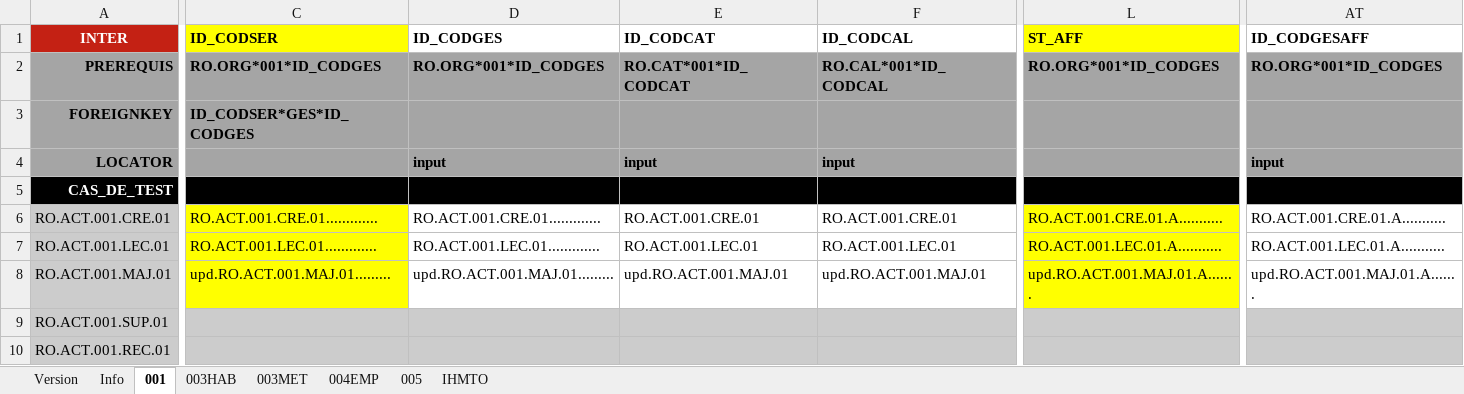
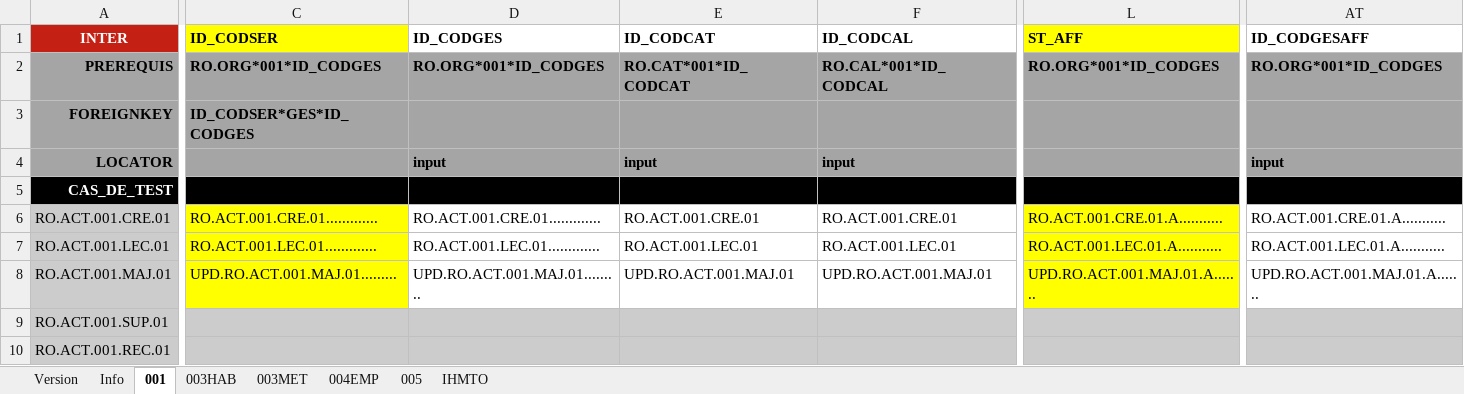
Before and after one commit to jmLafarge/MAINTA_TNR, an Excel workbook: TNR_JDD/RO/JDD.RO.ACT.xlsx, sheet 001, drawn as a sheet; only a part is shown, gaps mark what is left out; values as stored, in another font and other column widths than the file's, no borders; the diff names each change by its address in the sheet, - before the commit and + after, or states it on an @@ line.

```diff
--- a/TNR_JDD/RO/JDD.RO.ACT.xlsx (sheet 001)
+++ b/TNR_JDD/RO/JDD.RO.ACT.xlsx (sheet 001)
-C8 (ID_CODSER): upd.RO.ACT.001.MAJ.01.........
+C8 (ID_CODSER): UPD.RO.ACT.001.MAJ.01.........
-D8 (ID_CODGES): upd.RO.ACT.001.MAJ.01.........
+D8 (ID_CODGES): UPD.RO.ACT.001.MAJ.01.........
-E8 (ID_CODCAT): upd.RO.ACT.001.MAJ.01
+E8 (ID_CODCAT): UPD.RO.ACT.001.MAJ.01
-F8 (ID_CODCAL): upd.RO.ACT.001.MAJ.01
+F8 (ID_CODCAL): UPD.RO.ACT.001.MAJ.01
-L8 (ST_AFF): upd.RO.ACT.001.MAJ.01.A.......
+L8 (ST_AFF): UPD.RO.ACT.001.MAJ.01.A.......
-AT8 (ID_CODGESAFF): upd.RO.ACT.001.MAJ.01.A.......
+AT8 (ID_CODGESAFF): UPD.RO.ACT.001.MAJ.01.A.......
```
Also changed, not shown: sheet 003HAB, sheet IHMTO, TNR/infoBDD.xlsx, TNR_JDD/TNRSequencer.xlsx, 43 other files.
